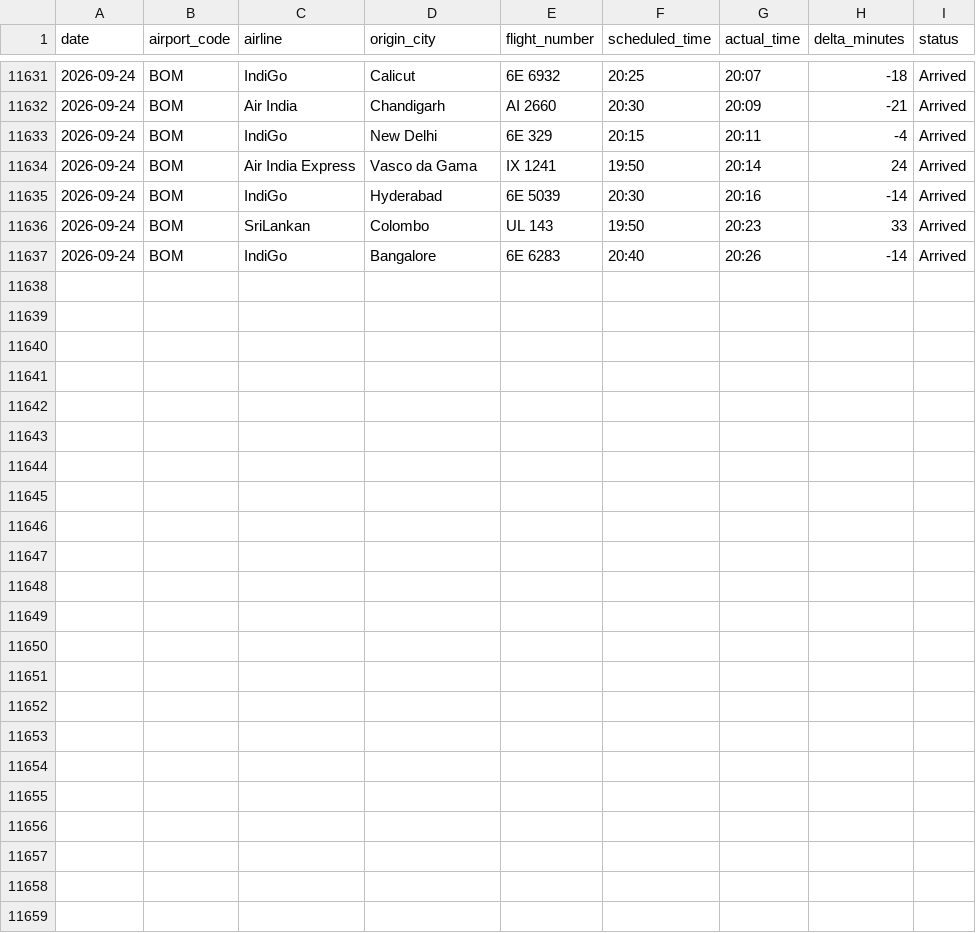
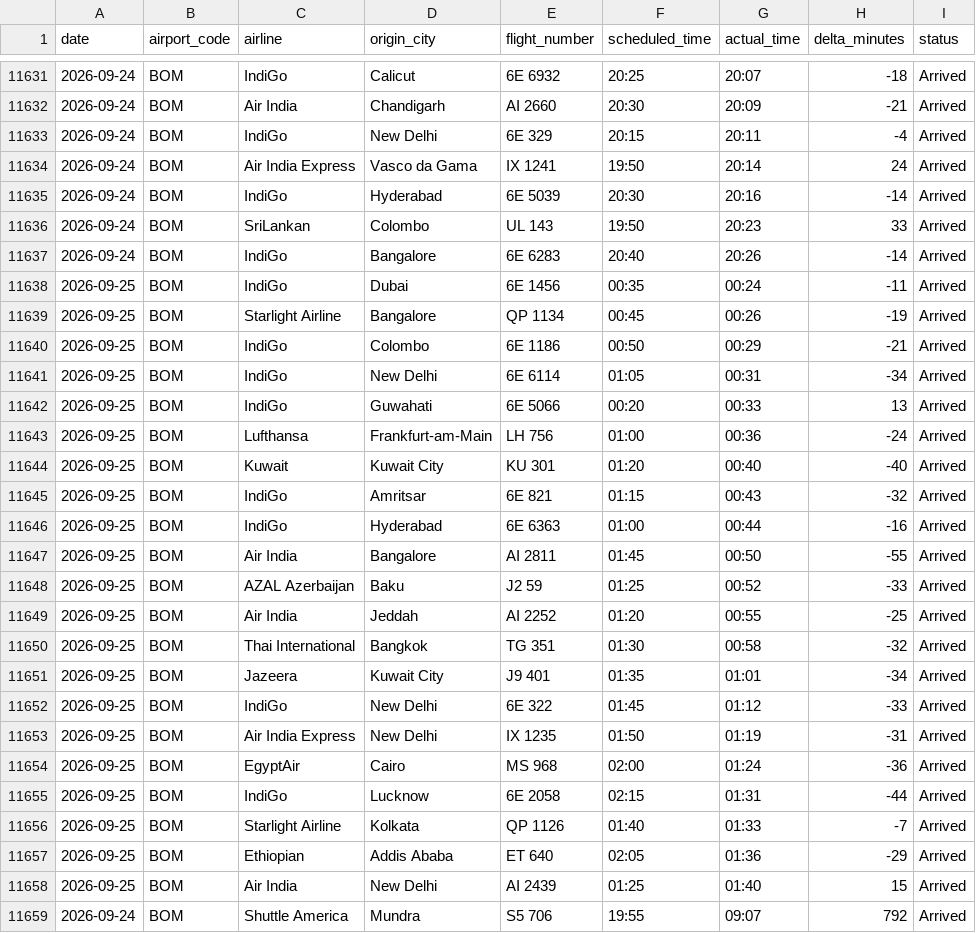
Before and after one commit to Ragadeepsai/Airport_Congestions_Analysis, a CSV file: data/flights_data_bom_adb.csv, drawn as a sheet; only a part is shown, gaps mark what is left out.

```diff
--- a/data/flights_data_bom_adb.csv
+++ b/data/flights_data_bom_adb.csv
@@ -11637 +11637,23 @@ date,airport_code,airline,origin_city,flight_number,scheduled_time,actual_time,d
 2026-09-24,BOM,IndiGo,Bangalore,6E 6283,20:40,20:26,-14,Arrived
+2026-09-25,BOM,IndiGo,Dubai,6E 1456,00:35,00:24,-11,Arrived
+2026-09-25,BOM,Starlight Airline,Bangalore,QP 1134,00:45,00:26,-19,Arrived
+2026-09-25,BOM,IndiGo,Colombo,6E 1186,00:50,00:29,-21,Arrived
+2026-09-25,BOM,IndiGo,New Delhi,6E 6114,01:05,00:31,-34,Arrived
+2026-09-25,BOM,IndiGo,Guwahati,6E 5066,00:20,00:33,13,Arrived
+2026-09-25,BOM,Lufthansa,Frankfurt-am-Main,LH 756,01:00,00:36,-24,Arrived
+2026-09-25,BOM,Kuwait,Kuwait City,KU 301,01:20,00:40,-40,Arrived
+2026-09-25,BOM,IndiGo,Amritsar,6E 821,01:15,00:43,-32,Arrived
+2026-09-25,BOM,IndiGo,Hyderabad,6E 6363,01:00,00:44,-16,Arrived
+2026-09-25,BOM,Air India,Bangalore,AI 2811,01:45,00:50,-55,Arrived
+2026-09-25,BOM,AZAL Azerbaijan,Baku,J2 59,01:25,00:52,-33,Arrived
+2026-09-25,BOM,Air India,Jeddah,AI 2252,01:20,00:55,-25,Arrived
+2026-09-25,BOM,Thai  International,Bangkok,TG 351,01:30,00:58,-32,Arrived
+2026-09-25,BOM,Jazeera,Kuwait City,J9 401,01:35,01:01,-34,Arrived
+2026-09-25,BOM,IndiGo,New Delhi,6E 322,01:45,01:12,-33,Arrived
+2026-09-25,BOM,Air India Express,New Delhi,IX 1235,01:50,01:19,-31,Arrived
+2026-09-25,BOM,EgyptAir,Cairo,MS 968,02:00,01:24,-36,Arrived
+2026-09-25,BOM,IndiGo,Lucknow,6E 2058,02:15,01:31,-44,Arrived
+2026-09-25,BOM,Starlight Airline,Kolkata,QP 1126,01:40,01:33,-7,Arrived
+2026-09-25,BOM,Ethiopian,Addis Ababa,ET 640,02:05,01:36,-29,Arrived
+2026-09-25,BOM,Air India,New Delhi,AI 2439,01:25,01:40,15,Arrived
+2026-09-24,BOM,Shuttle America,Mundra,S5 706,19:55,09:07,792,Arrived
```
